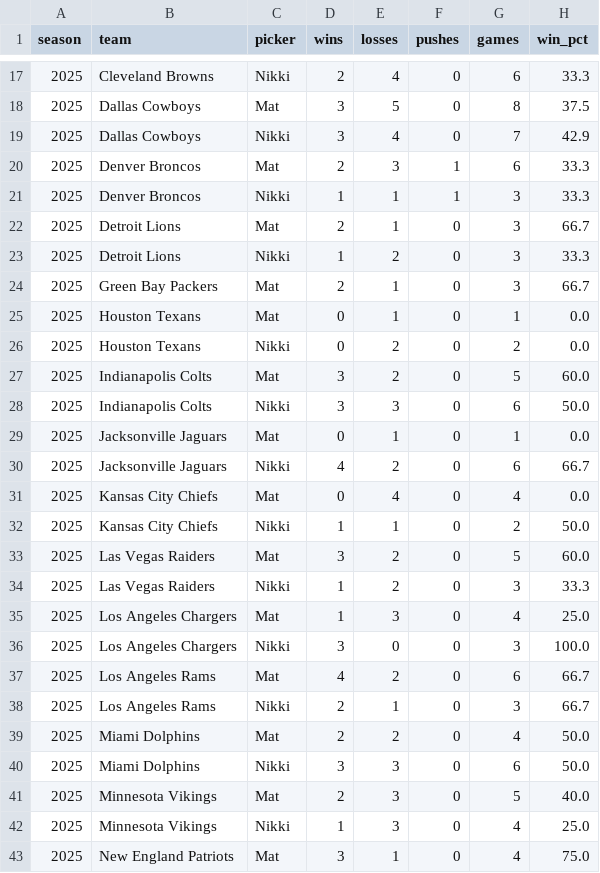
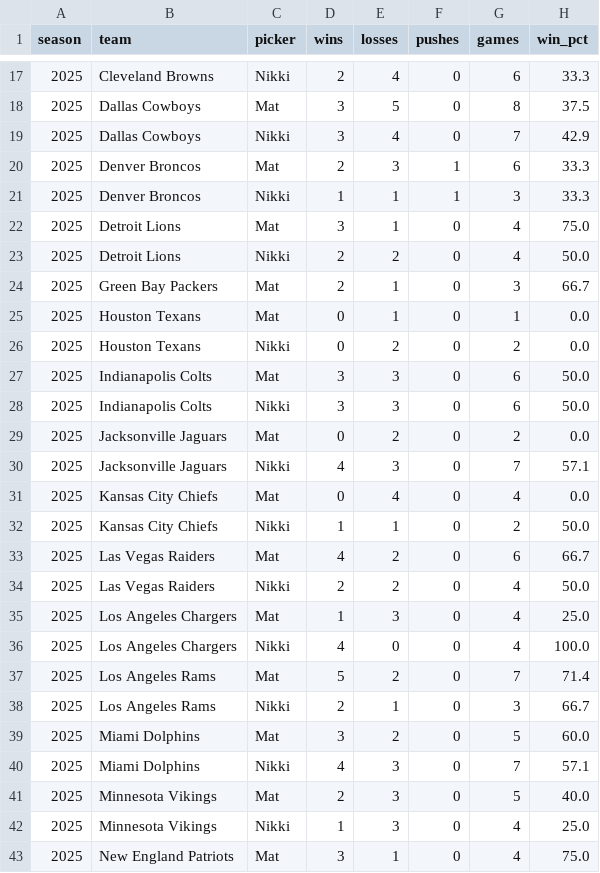
Before and after one commit to Clownworldenjoyer76/nikki_and_mat_bets, a CSV file: docs/data/metrics/team_ats_by_picker.csv, drawn as a sheet; only a part is shown, gaps mark what is left out; the diff covers the shown part only.

```diff
--- a/docs/data/metrics/team_ats_by_picker.csv
+++ b/docs/data/metrics/team_ats_by_picker.csv
@@ -21,4 +21,4 @@ season,team,picker,wins,losses,pushes,games,win_pct
 2025,Denver Broncos,Nikki,1,1,1,3,33.3
-2025,Detroit Lions,Mat,2,1,0,3,66.7
-2025,Detroit Lions,Nikki,1,2,0,3,33.3
+2025,Detroit Lions,Mat,3,1,0,4,75.0
+2025,Detroit Lions,Nikki,2,2,0,4,50.0
 2025,Green Bay Packers,Mat,2,1,0,3,66.7
@@ -26,16 +26,16 @@ season,team,picker,wins,losses,pushes,games,win_pct
 2025,Houston Texans,Nikki,0,2,0,2,0.0
-2025,Indianapolis Colts,Mat,3,2,0,5,60.0
+2025,Indianapolis Colts,Mat,3,3,0,6,50.0
 2025,Indianapolis Colts,Nikki,3,3,0,6,50.0
-2025,Jacksonville Jaguars,Mat,0,1,0,1,0.0
-2025,Jacksonville Jaguars,Nikki,4,2,0,6,66.7
+2025,Jacksonville Jaguars,Mat,0,2,0,2,0.0
+2025,Jacksonville Jaguars,Nikki,4,3,0,7,57.1
 2025,Kansas City Chiefs,Mat,0,4,0,4,0.0
 2025,Kansas City Chiefs,Nikki,1,1,0,2,50.0
-2025,Las Vegas Raiders,Mat,3,2,0,5,60.0
-2025,Las Vegas Raiders,Nikki,1,2,0,3,33.3
+2025,Las Vegas Raiders,Mat,4,2,0,6,66.7
+2025,Las Vegas Raiders,Nikki,2,2,0,4,50.0
 2025,Los Angeles Chargers,Mat,1,3,0,4,25.0
-2025,Los Angeles Chargers,Nikki,3,0,0,3,100.0
-2025,Los Angeles Rams,Mat,4,2,0,6,66.7
+2025,Los Angeles Chargers,Nikki,4,0,0,4,100.0
+2025,Los Angeles Rams,Mat,5,2,0,7,71.4
 2025,Los Angeles Rams,Nikki,2,1,0,3,66.7
-2025,Miami Dolphins,Mat,2,2,0,4,50.0
-2025,Miami Dolphins,Nikki,3,3,0,6,50.0
+2025,Miami Dolphins,Mat,3,2,0,5,60.0
+2025,Miami Dolphins,Nikki,4,3,0,7,57.1
 2025,Minnesota Vikings,Mat,2,3,0,5,40.0
```
Also changed, not shown: 46 edited cells elsewhere in this file, docs/data/metrics/2025_metrics.csv, docs/data/metrics/team_fade_ats_by_picker.csv, 3 other files.
